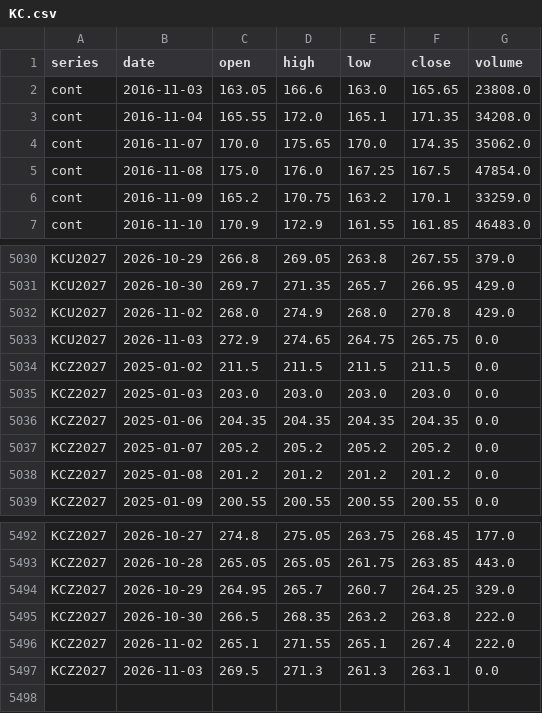
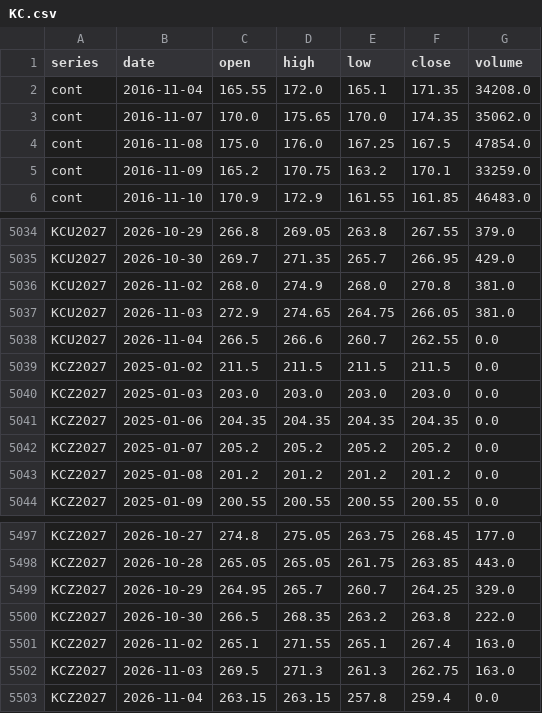
Before and after one commit to BMR-Com/Brazil--trade, a CSV file: data/ohlc/KC.csv, drawn as a sheet; only a part is shown, gaps mark what is left out; the diff covers the shown part only.

Commit message:
data: softs COT, closes, briefs 2026-11-05

```diff
--- a/data/ohlc/KC.csv
+++ b/data/ohlc/KC.csv
@@ -1,3 +1,2 @@
 series,date,open,high,low,close,volume
-cont,2016-11-03,163.05,166.6,163.0,165.65,23808.0
 cont,2016-11-04,165.55,172.0,165.1,171.35,34208.0
@@ -5031,4 +5035,5 @@ KCU2027,2026-10-29,266.8,269.05,263.8,267.55,379.0
 KCU2027,2026-10-30,269.7,271.35,265.7,266.95,429.0
-KCU2027,2026-11-02,268.0,274.9,268.0,270.8,429.0
-KCU2027,2026-11-03,272.9,274.65,264.75,265.75,0.0
+KCU2027,2026-11-02,268.0,274.9,268.0,270.8,381.0
+KCU2027,2026-11-03,272.9,274.65,264.75,266.05,381.0
+KCU2027,2026-11-04,266.5,266.6,260.7,262.55,0.0
 KCZ2027,2025-01-02,211.5,211.5,211.5,211.5,0.0
@@ -5495,3 +5500,4 @@ KCZ2027,2026-10-29,264.95,265.7,260.7,264.25,329.0
 KCZ2027,2026-10-30,266.5,268.35,263.2,263.8,222.0
-KCZ2027,2026-11-02,265.1,271.55,265.1,267.4,222.0
-KCZ2027,2026-11-03,269.5,271.3,261.3,263.1,0.0
+KCZ2027,2026-11-02,265.1,271.55,265.1,267.4,163.0
+KCZ2027,2026-11-03,269.5,271.3,261.3,262.75,163.0
+KCZ2027,2026-11-04,263.15,263.15,257.8,259.4,0.0
```
Also changed, not shown: 5 added rows and 15 edited cells elsewhere in this file, data/ohlc/CT.csv, data/ohlc/SB.csv, 15 other files.
